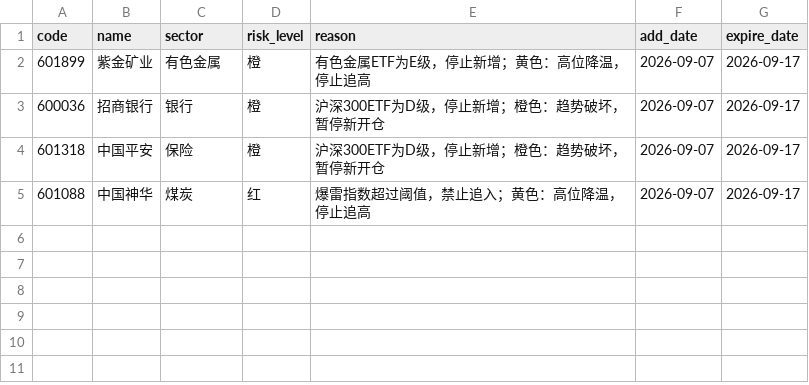
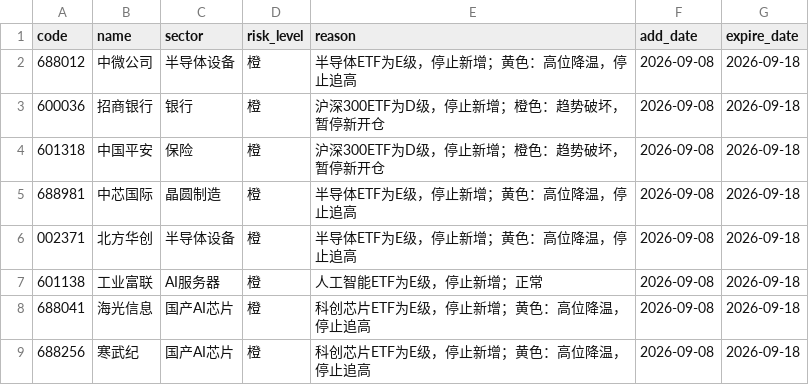
Before and after one commit to chenrj985-ai/decision, a CSV file: data/risk_pool.csv, drawn as a sheet.

```diff
--- a/data/risk_pool.csv
+++ b/data/risk_pool.csv
@@ -1,5 +1,9 @@
 code,name,sector,risk_level,reason,add_date,expire_date
-601899,紫金矿业,有色金属,橙,有色金属ETF为E级，停止新增；黄色：高位降温，停止追高,2026-09-07,2026-09-17
-600036,招商银行,银行,橙,沪深300ETF为D级，停止新增；橙色：趋势破坏，暂停新开仓,2026-09-07,2026-09-17
-601318,中国平安,保险,橙,沪深300ETF为D级，停止新增；橙色：趋势破坏，暂停新开仓,2026-09-07,2026-09-17
-601088,中国神华,煤炭,红,爆雷指数超过阈值，禁止追入；黄色：高位降温，停止追高,2026-09-07,2026-09-17
+688012,中微公司,半导体设备,橙,半导体ETF为E级，停止新增；黄色：高位降温，停止追高,2026-09-08,2026-09-18
+600036,招商银行,银行,橙,沪深300ETF为D级，停止新增；橙色：趋势破坏，暂停新开仓,2026-09-08,2026-09-18
+601318,中国平安,保险,橙,沪深300ETF为D级，停止新增；橙色：趋势破坏，暂停新开仓,2026-09-08,2026-09-18
+688981,中芯国际,晶圆制造,橙,半导体ETF为E级，停止新增；黄色：高位降温，停止追高,2026-09-08,2026-09-18
+002371,北方华创,半导体设备,橙,半导体ETF为E级，停止新增；黄色：高位降温，停止追高,2026-09-08,2026-09-18
+601138,工业富联,AI服务器,橙,人工智能ETF为E级，停止新增；正常,2026-09-08,2026-09-18
+688041,海光信息,国产AI芯片,橙,科创芯片ETF为E级，停止新增；黄色：高位降温，停止追高,2026-09-08,2026-09-18
+688256,寒武纪,国产AI芯片,橙,科创芯片ETF为E级，停止新增；黄色：高位降温，停止追高,2026-09-08,2026-09-18
```
Also changed, not shown: data/auto_discovery_cache.csv, data/event_scan_cache.csv, 23 other files.
